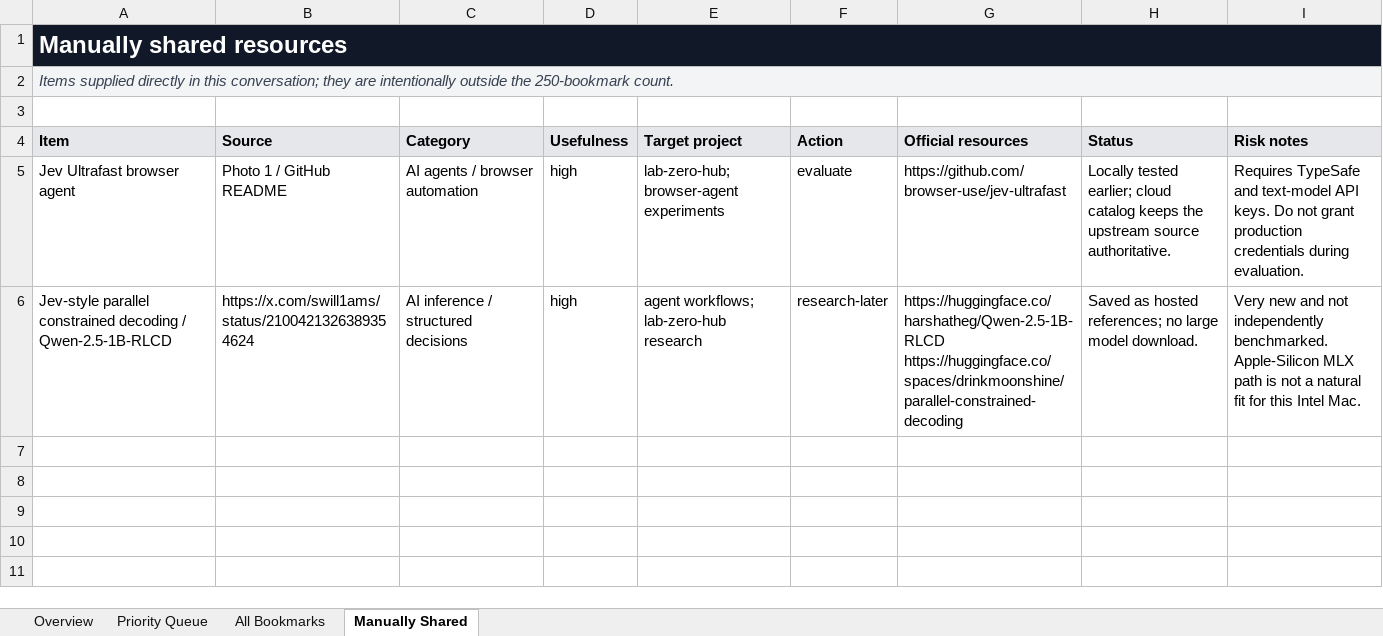
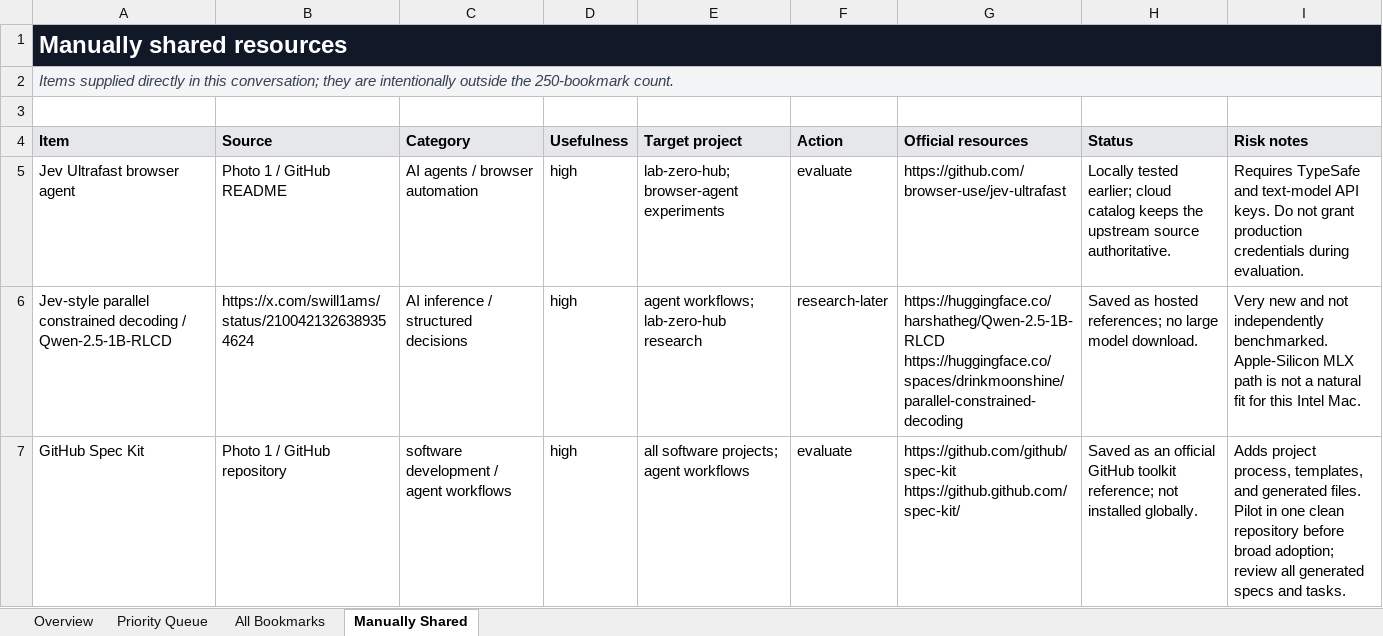
Before and after one commit to imtisaalm/twitter-bookmark-resources, an Excel workbook: data/twitter-bookmarks-complete.xlsx, sheet Manually Shared, drawn as a sheet; values as stored, in another font and other column widths than the file's, no borders; charts and pictures not drawn; ↵ is a line break in a cell; the diff names each change by its address in the sheet, - before the commit and + after, or states it on an @@ line.

Commit message:
Add GitHub Spec Kit reference

```diff
--- a/data/twitter-bookmarks-complete.xlsx (sheet Manually Shared)
+++ b/data/twitter-bookmarks-complete.xlsx (sheet Manually Shared)
+row 7: GitHub Spec Kit | Photo 1 / GitHub repository | software development / agent workflows | high | all software projects; agent workflows | evaluate | https://github.com/github/spec-kit ↵ https://github.github.com/spec-kit/ | Saved as an official GitHub toolkit reference; not installed globally. | Adds project process, templates, and generated files. Pilot in one clean repository before broad adoption; review all generated specs and tasks.
```
Also changed, not shown: 6 other files.
